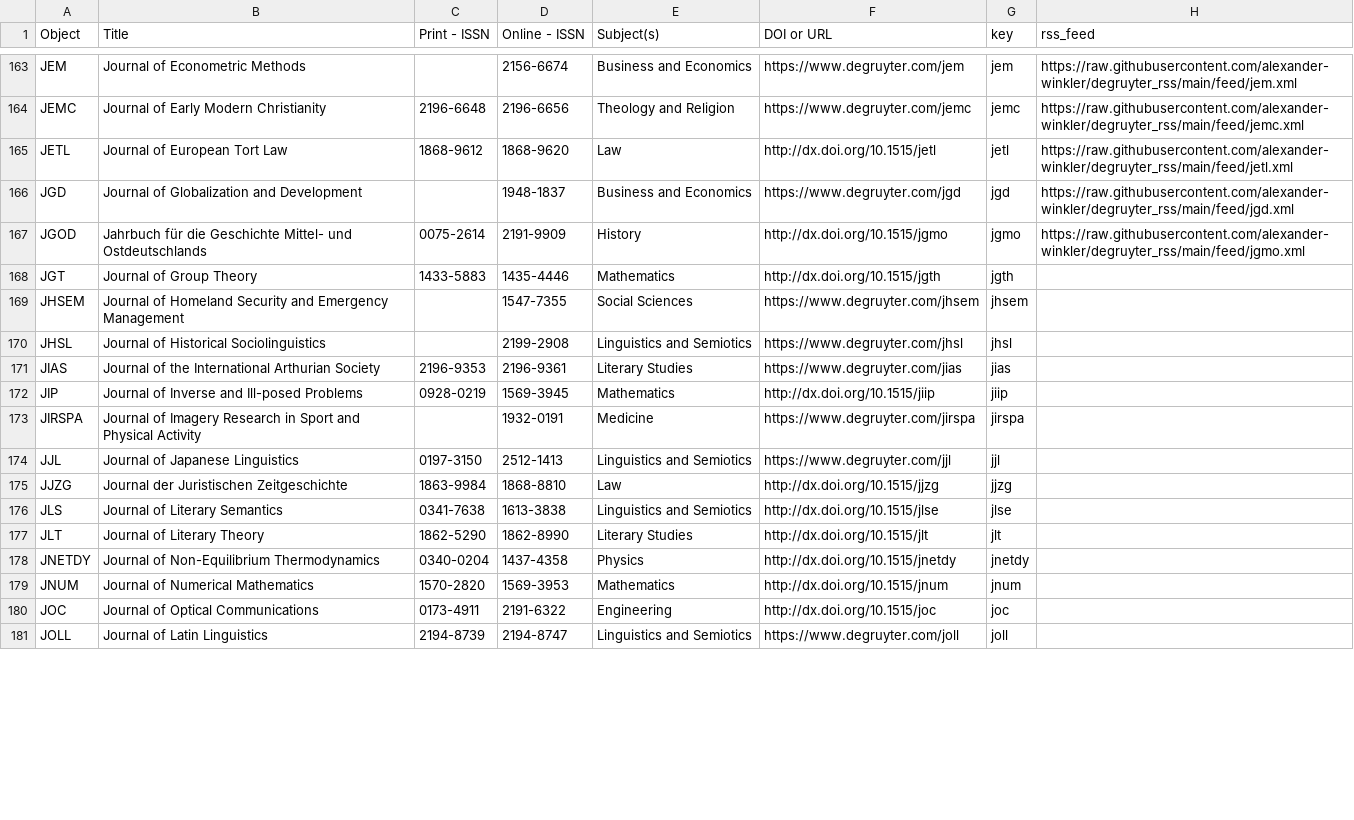
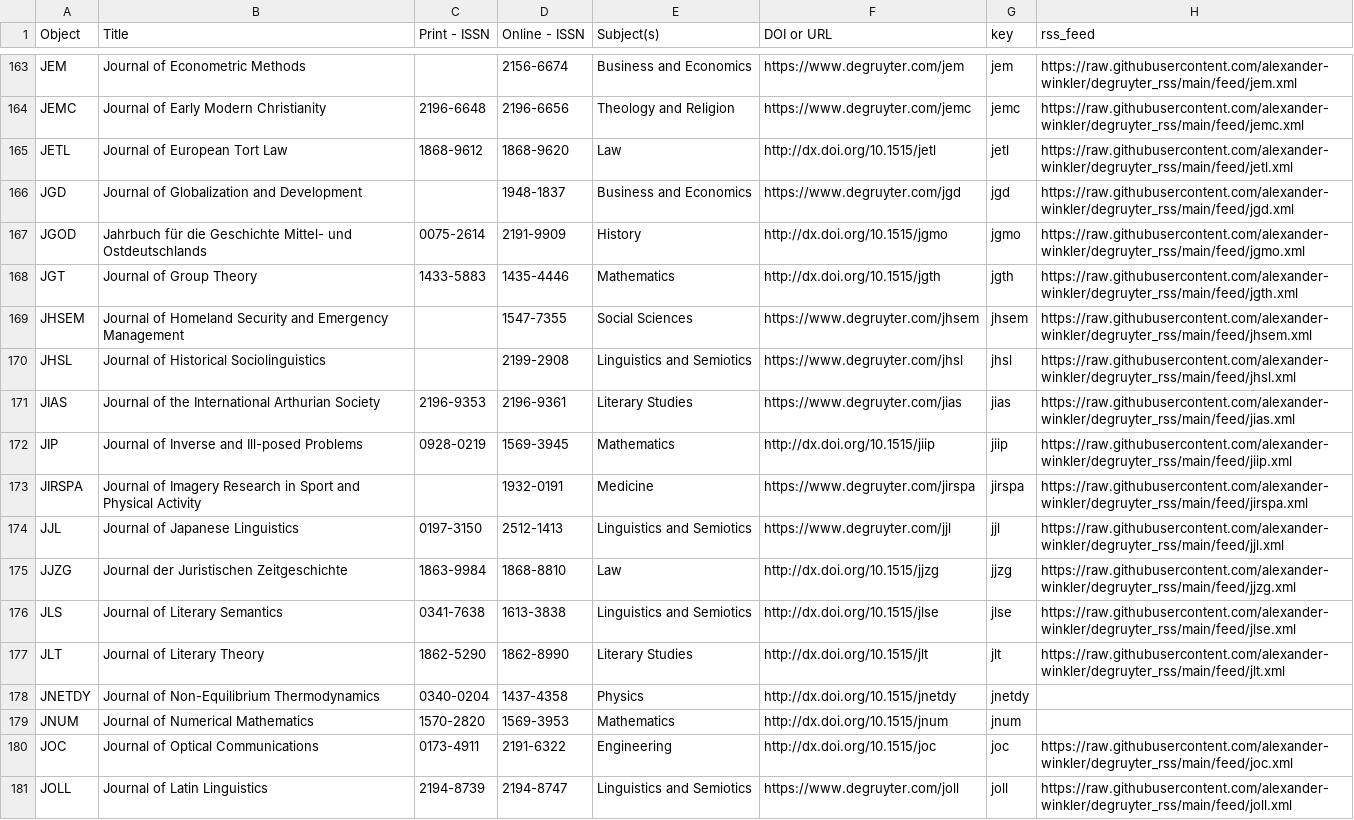
Before and after one commit to alexander-winkler/degruyter_rss, a CSV file: feed_list.csv, drawn as a sheet; only a part is shown, gaps mark what is left out; the diff covers the shown part only.

```diff
--- a/feed_list.csv
+++ b/feed_list.csv
@@ -167,15 +167,15 @@ JGD,Journal of Globalization and Development ,,1948-1837,Business and Economics,
 JGOD,Jahrbuch für die Geschichte Mittel- und Ostdeutschlands,0075-2614,2191-9909,History,http://dx.doi.org/10.1515/jgmo,jgmo,https://raw.githubusercontent.com/alexander-winkler/degruyter_rss/main/feed/jgmo.xml
-JGT,Journal of Group Theory,1433-5883,1435-4446,Mathematics,http://dx.doi.org/10.1515/jgth ,jgth,
-JHSEM,Journal of Homeland Security and Emergency Management,,1547-7355,Social Sciences,https://www.degruyter.com/jhsem,jhsem,
-JHSL,Journal of Historical Sociolinguistics,,2199-2908,Linguistics and Semiotics,https://www.degruyter.com/jhsl,jhsl,
-JIAS,Journal of the International Arthurian Society,2196-9353,2196-9361,Literary Studies,https://www.degruyter.com/jias,jias,
-JIP,Journal of Inverse and Ill-posed Problems,0928-0219,1569-3945,Mathematics,http://dx.doi.org/10.1515/jiip,jiip,
-JIRSPA,Journal of Imagery Research in Sport and Physical Activity,,1932-0191,Medicine,https://www.degruyter.com/jirspa,jirspa,
-JJL,Journal of Japanese Linguistics,0197-3150,2512-1413,Linguistics and Semiotics,https://www.degruyter.com/jjl,jjl,
-JJZG,Journal der Juristischen Zeitgeschichte,1863-9984,1868-8810,Law ,http://dx.doi.org/10.1515/jjzg,jjzg,
-JLS,Journal of Literary Semantics,0341-7638,1613-3838,Linguistics and Semiotics,http://dx.doi.org/10.1515/jlse ,jlse,
-JLT,Journal of Literary Theory,1862-5290,1862-8990,Literary Studies,http://dx.doi.org/10.1515/jlt,jlt,
+JGT,Journal of Group Theory,1433-5883,1435-4446,Mathematics,http://dx.doi.org/10.1515/jgth ,jgth,https://raw.githubusercontent.com/alexander-winkler/degruyter_rss/main/feed/jgth.xml
+JHSEM,Journal of Homeland Security and Emergency Management,,1547-7355,Social Sciences,https://www.degruyter.com/jhsem,jhsem,https://raw.githubusercontent.com/alexander-winkler/degruyter_rss/main/feed/jhsem.xml
+JHSL,Journal of Historical Sociolinguistics,,2199-2908,Linguistics and Semiotics,https://www.degruyter.com/jhsl,jhsl,https://raw.githubusercontent.com/alexander-winkler/degruyter_rss/main/feed/jhsl.xml
+JIAS,Journal of the International Arthurian Society,2196-9353,2196-9361,Literary Studies,https://www.degruyter.com/jias,jias,https://raw.githubusercontent.com/alexander-winkler/degruyter_rss/main/feed/jias.xml
+JIP,Journal of Inverse and Ill-posed Problems,0928-0219,1569-3945,Mathematics,http://dx.doi.org/10.1515/jiip,jiip,https://raw.githubusercontent.com/alexander-winkler/degruyter_rss/main/feed/jiip.xml
+JIRSPA,Journal of Imagery Research in Sport and Physical Activity,,1932-0191,Medicine,https://www.degruyter.com/jirspa,jirspa,https://raw.githubusercontent.com/alexander-winkler/degruyter_rss/main/feed/jirspa.xml
+JJL,Journal of Japanese Linguistics,0197-3150,2512-1413,Linguistics and Semiotics,https://www.degruyter.com/jjl,jjl,https://raw.githubusercontent.com/alexander-winkler/degruyter_rss/main/feed/jjl.xml
+JJZG,Journal der Juristischen Zeitgeschichte,1863-9984,1868-8810,Law ,http://dx.doi.org/10.1515/jjzg,jjzg,https://raw.githubusercontent.com/alexander-winkler/degruyter_rss/main/feed/jjzg.xml
+JLS,Journal of Literary Semantics,0341-7638,1613-3838,Linguistics and Semiotics,http://dx.doi.org/10.1515/jlse ,jlse,https://raw.githubusercontent.com/alexander-winkler/degruyter_rss/main/feed/jlse.xml
+JLT,Journal of Literary Theory,1862-5290,1862-8990,Literary Studies,http://dx.doi.org/10.1515/jlt,jlt,https://raw.githubusercontent.com/alexander-winkler/degruyter_rss/main/feed/jlt.xml
 JNETDY,Journal of Non-Equilibrium Thermodynamics,0340-0204,1437-4358,Physics,http://dx.doi.org/10.1515/jnetdy,jnetdy,
 JNUM,Journal of Numerical Mathematics,1570-2820,1569-3953,Mathematics,http://dx.doi.org/10.1515/jnum,jnum,
-JOC,Journal of Optical Communications,0173-4911,2191-6322,Engineering,http://dx.doi.org/10.1515/joc,joc,
-JOLL,Journal of Latin Linguistics,2194-8739,2194-8747,Linguistics and Semiotics,https://www.degruyter.com/joll,joll,
+JOC,Journal of Optical Communications,0173-4911,2191-6322,Engineering,http://dx.doi.org/10.1515/joc,joc,https://raw.githubusercontent.com/alexander-winkler/degruyter_rss/main/feed/joc.xml
+JOLL,Journal of Latin Linguistics,2194-8739,2194-8747,Linguistics and Semiotics,https://www.degruyter.com/joll,joll,https://raw.githubusercontent.com/alexander-winkler/degruyter_rss/main/feed/joll.xml
```
Also changed, not shown: 25 edited cells elsewhere in this file, 1 other file.
